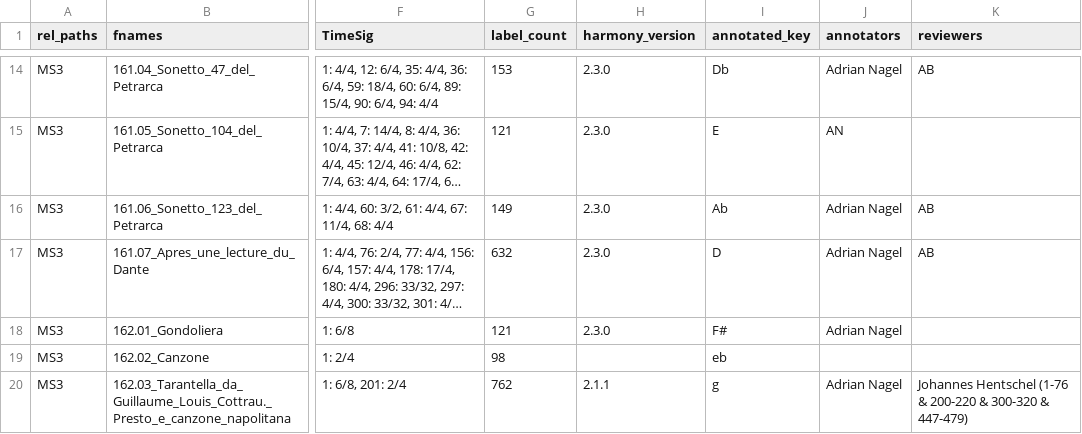
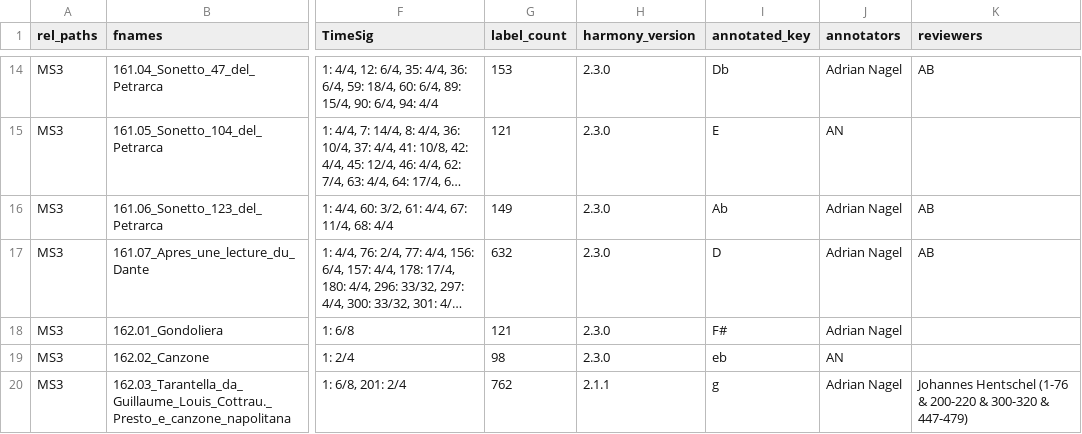
Before and after one commit to DCMLab/liszt_pelerinage, a TSV file: metadata.tsv, drawn as a sheet; only a part is shown, gaps mark what is left out; long unchanged cells end in …; the diff names each change by its address in the sheet, - before the commit and + after, or states it on an @@ line.

```diff
--- a/metadata.tsv
+++ b/metadata.tsv
-H19 (harmony_version): (empty)
+H19 (harmony_version): 2.3.0
-J19 (annotators): (empty)
+J19 (annotators): AN
```
Also changed, not shown: 1 other file.
